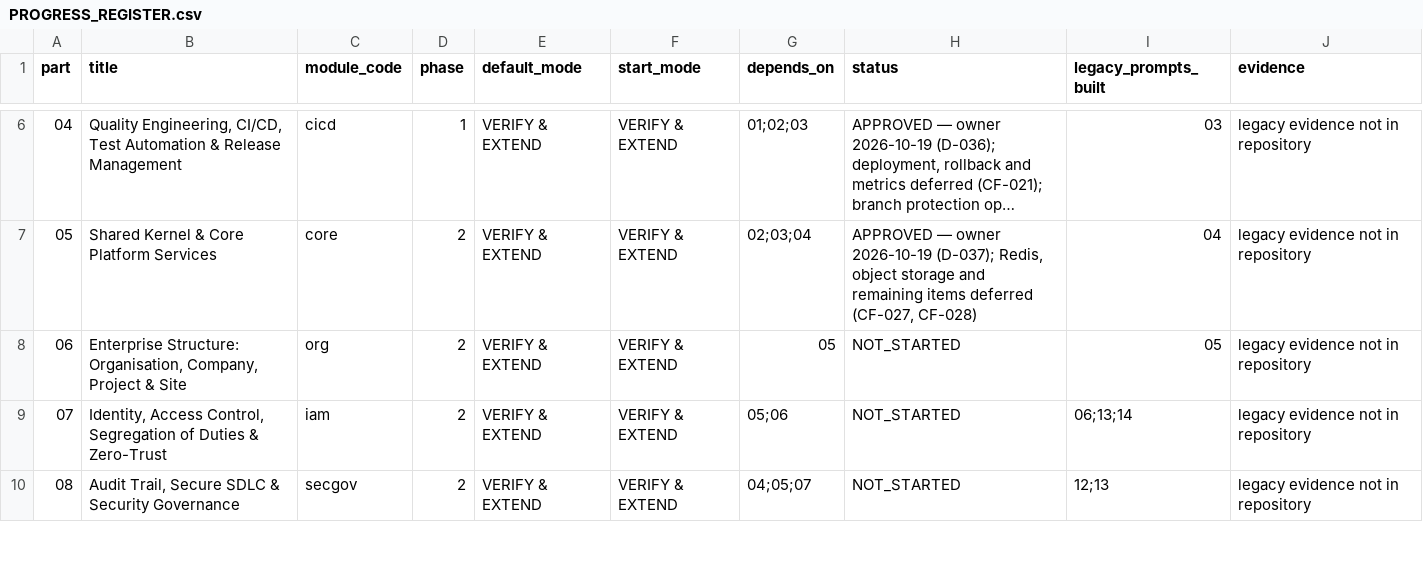
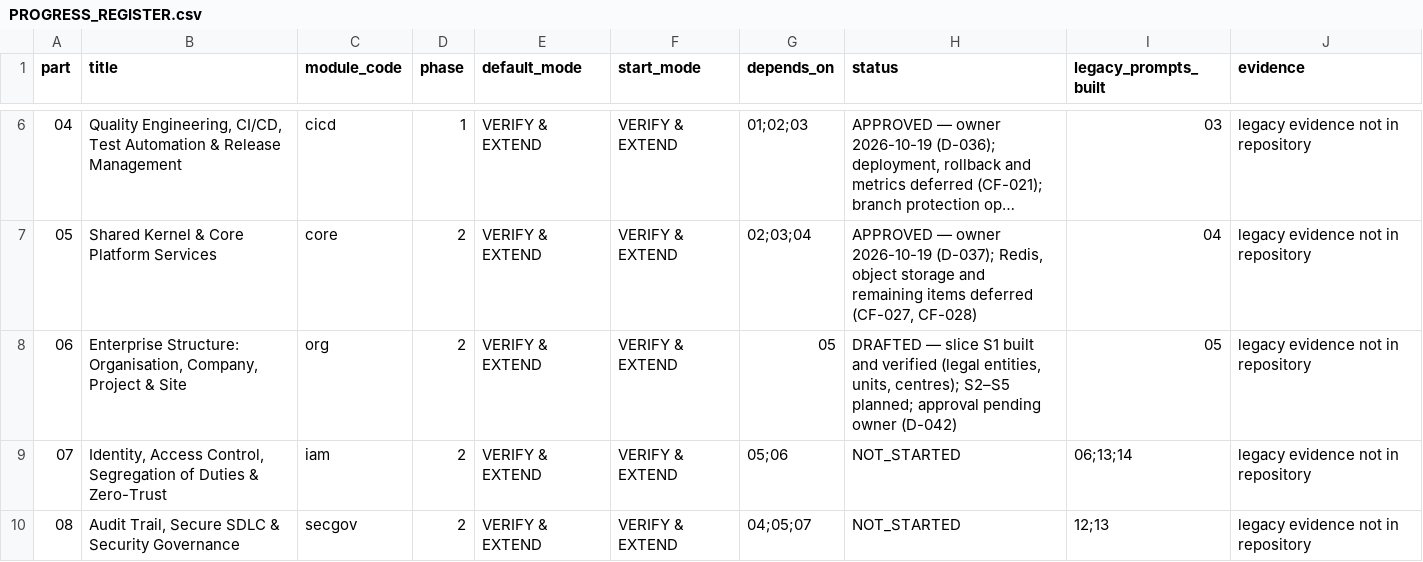
Before and after one commit to sahaainfra/ERP_Construction, a CSV file: docs/erp-program/PROGRESS_REGISTER.csv, drawn as a sheet; only a part is shown, gaps mark what is left out; long unchanged cells end in ….

```diff
--- a/docs/erp-program/PROGRESS_REGISTER.csv
+++ b/docs/erp-program/PROGRESS_REGISTER.csv
@@ -7,3 +7,3 @@ part,title,module_code,phase,default_mode,start_mode,depends_on,status,legacy_pr
 05,Shared Kernel & Core Platform Services,core,2,VERIFY & EXTEND,VERIFY & EXTEND,02;03;04,"APPROVED — owner 2026-10-19 (D-037); Redis, object storage and remaining items deferred (CF-027, CF-028)",04,legacy evidence not in repository
-06,"Enterprise Structure: Organisation, Company, Project & Site",org,2,VERIFY & EXTEND,VERIFY & EXTEND,05,NOT_STARTED,05,legacy evidence not in repository
+06,"Enterprise Structure: Organisation, Company, Project & Site",org,2,VERIFY & EXTEND,VERIFY & EXTEND,05,"DRAFTED — slice S1 built and verified (legal entities, units, centres); S2–S5 planned; approval pending owner (D-042)",05,legacy evidence not in repository
 07,"Identity, Access Control, Segregation of Duties & Zero-Trust",iam,2,VERIFY & EXTEND,VERIFY & EXTEND,05;06,NOT_STARTED,06;13;14,legacy evidence not in repository
```
Also changed, not shown: 14 other files.
